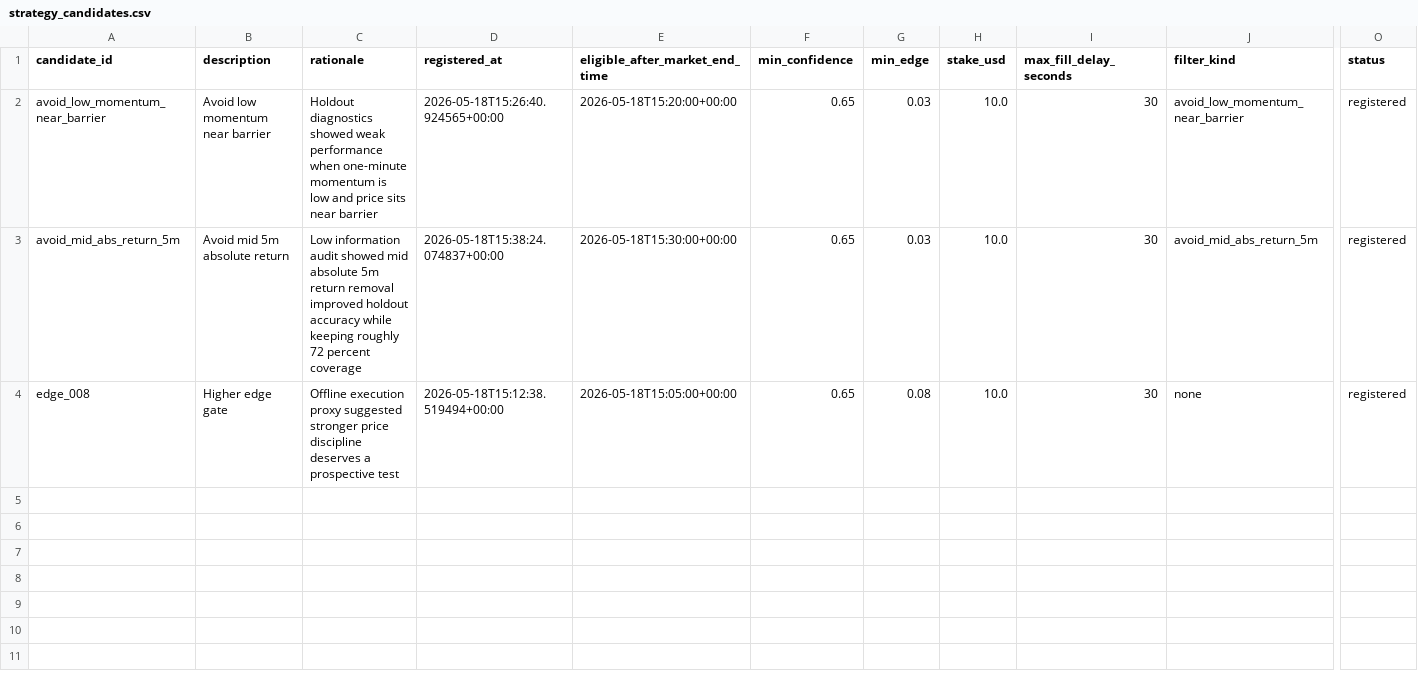
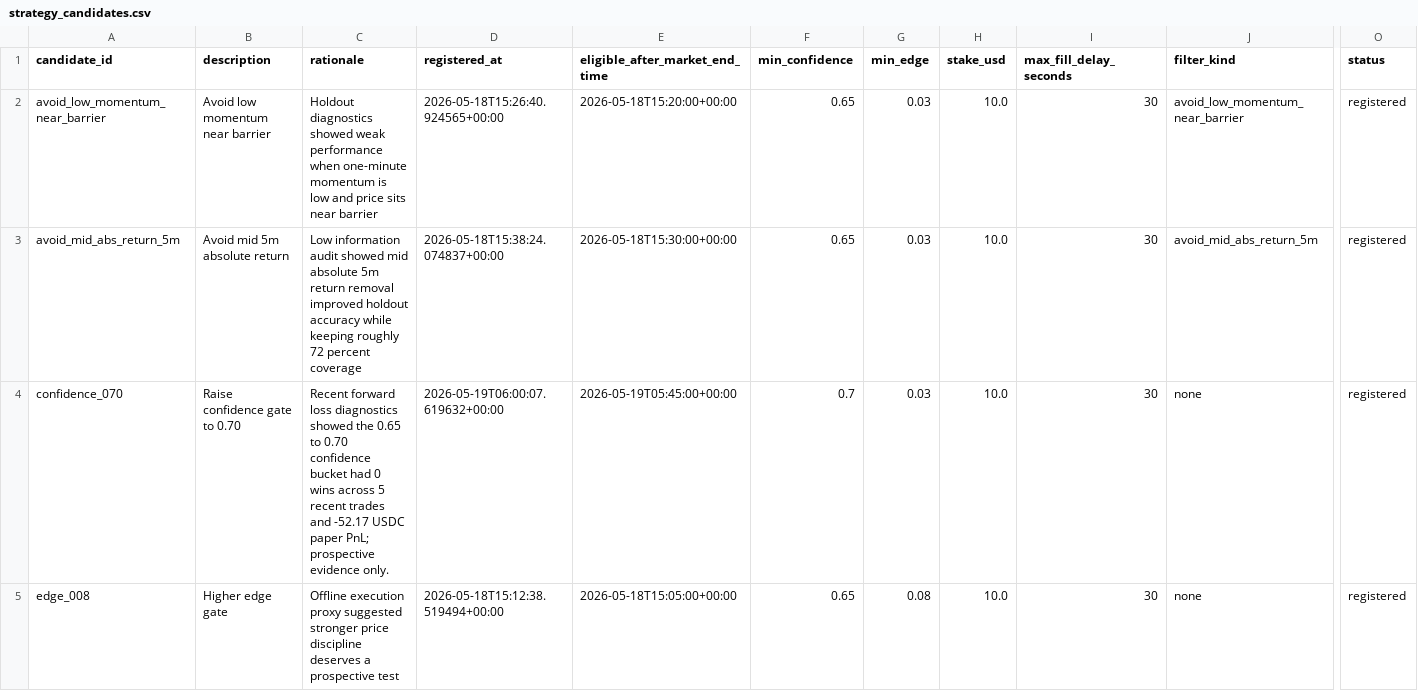
Before and after one commit to lixingxing001/auto-polymarket-bot, a CSV file: strategy_candidates.csv, drawn as a sheet; only a part is shown, gaps mark what is left out; rows hold the shown columns only; the diff names each change by its address in the sheet, - before the commit and + after, or states it on an @@ line.

Commit message:
Add recent loss diagnostics

```diff
--- a/strategy_candidates.csv
+++ b/strategy_candidates.csv
+row 4: confidence_070 | Raise confidence gate to 0.70 | Recent forward loss diagnostics showed the 0.65 to 0.70 confidence bucket had 0 wins across 5 recent trades and -52.17 USDC paper PnL; prospective evidence only. | 2026-05-19T06:00:07.619632+00:00 | 2026-05-19T05:45:00+00:00 | 0.7 | 0.03 | 10.0 | 30 | none | registered
```
Also changed, not shown: 12 other files.
